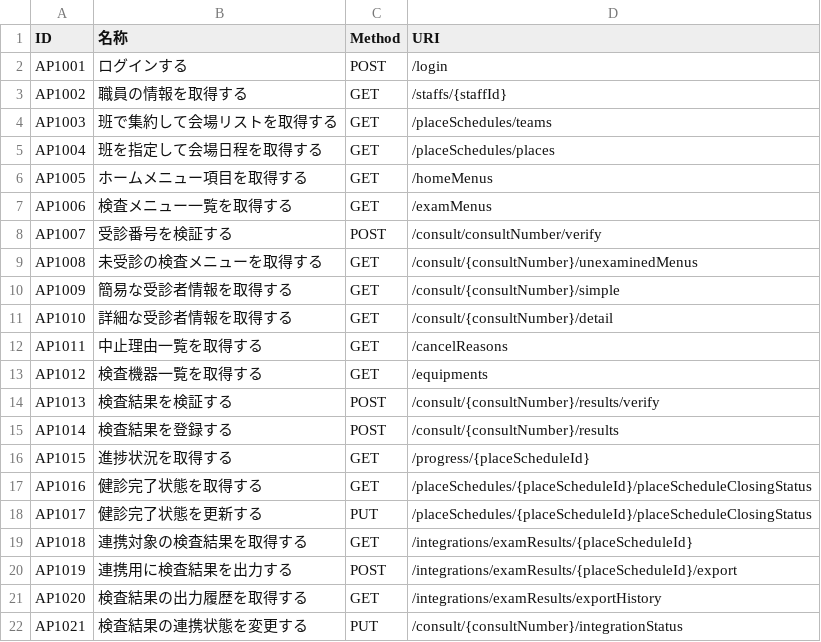
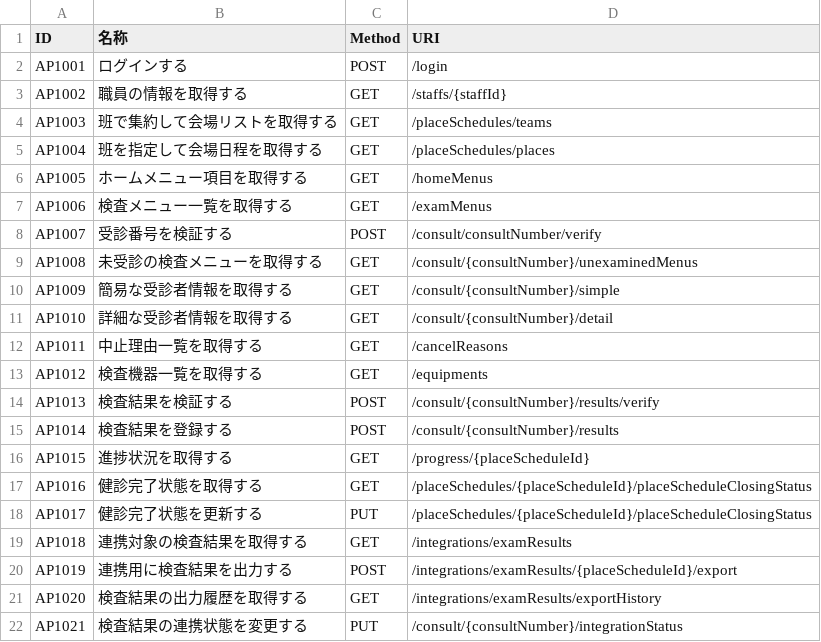
Before and after one commit to MrWangpeilin945/FlutterIOS, a CSV file: Documents/API設計書/src/data/WebAPI一覧.csv, drawn as a sheet.

Commit message:
API設計書を作成

```diff
--- a/Documents/API設計書/src/data/WebAPI一覧.csv
+++ b/Documents/API設計書/src/data/WebAPI一覧.csv
@@ -18,3 +18,3 @@ AP1016,健診完了状態を取得する,GET,/placeSchedules/{placeScheduleId}/p
 AP1017,健診完了状態を更新する,PUT,/placeSchedules/{placeScheduleId}/placeScheduleClosingStatus
-AP1018,連携対象の検査結果を取得する,GET,/integrations/examResults/{placeScheduleId}
+AP1018,連携対象の検査結果を取得する,GET,/integrations/examResults
 AP1019,連携用に検査結果を出力する,POST,/integrations/examResults/{placeScheduleId}/export
```
Also changed, not shown: 12 other files.
